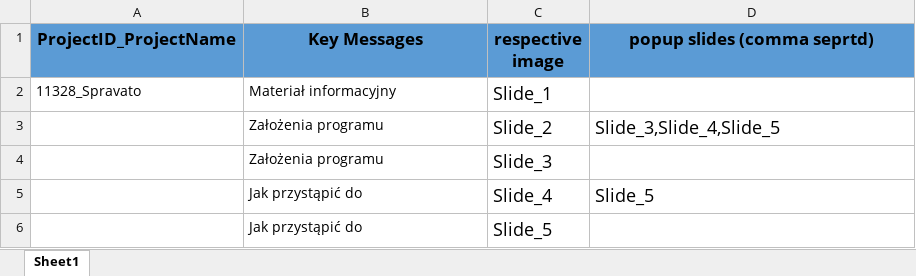
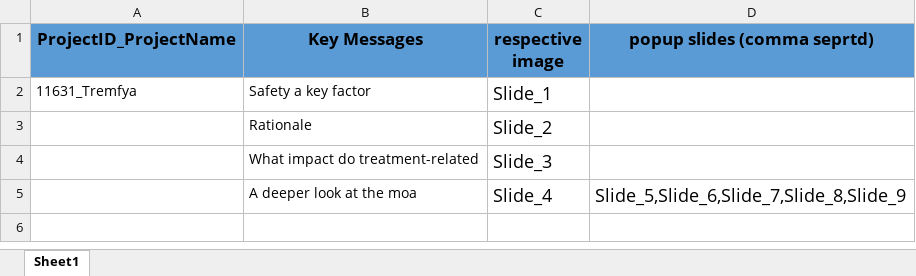
Before and after one commit to n48331/edetail-tool, an Excel workbook: V1.5 exe/data.xlsx, sheet Sheet1, drawn as a sheet; values as stored, in another font and other column widths than the file's, no borders; the diff names each change by its address in the sheet, - before the commit and + after, or states it on an @@ line.

```diff
--- a/V1.5 exe/data.xlsx (sheet Sheet1)
+++ b/V1.5 exe/data.xlsx (sheet Sheet1)
-A2 (ProjectID_ProjectName): 11328_Spravato
+A2 (ProjectID_ProjectName): 11631_Tremfya
-B2 (Key Messages): Materiał informacyjny
+B2 (Key Messages): Safety a key factor
-B3 (Key Messages): Założenia programu
+B3 (Key Messages): Rationale
-D3 (popup slides (comma seprtd)): Slide_3,Slide_4,Slide_5
+D3 (popup slides (comma seprtd)): (empty)
-B4 (Key Messages): Założenia programu
+B4 (Key Messages): What impact do treatment-related
-B5 (Key Messages): Jak przystąpić do
+B5 (Key Messages): A deeper look at the moa
-D5 (popup slides (comma seprtd)): Slide_5
+D5 (popup slides (comma seprtd)): Slide_5,Slide_6,Slide_7,Slide_8,Slide_9
-row 6:  | Jak przystąpić do | Slide_5
```
Also changed, not shown: V1.6/data.xlsx, 10 other files.
